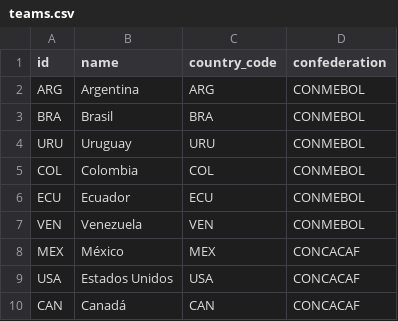
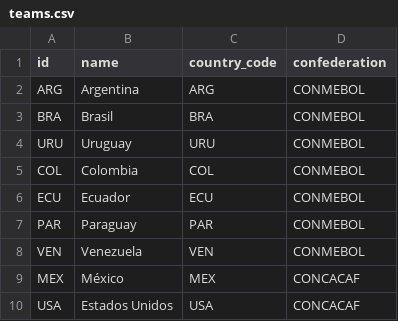
Before and after one commit to gumorenos/polla_mundialista, a CSV file: data/raw/teams.csv, drawn as a sheet; only a part is shown; the shorter side is filled out with more unchanged rows; the diff covers the shown part only; the diff names each change by its address in the sheet, - before the commit and + after, or states it on an @@ line.

```diff
--- a/data/raw/teams.csv
+++ b/data/raw/teams.csv
+row 7: PAR | Paraguay | PAR | CONMEBOL
```
Also changed, not shown: 11 added rows and 2 moved rows elsewhere in this file, data/raw/groups_2026.csv, 16 other files.
